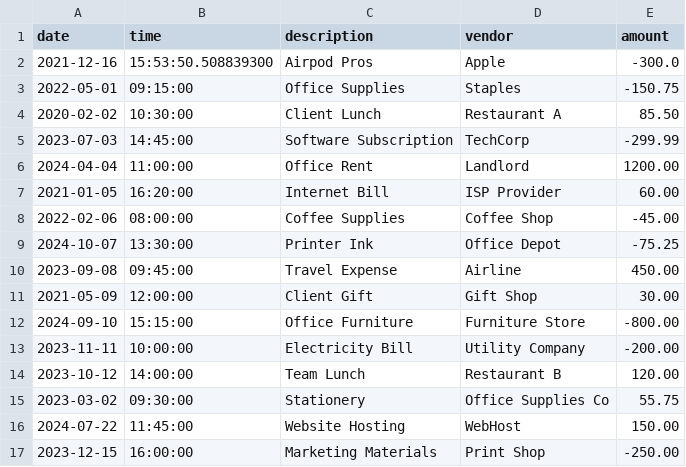
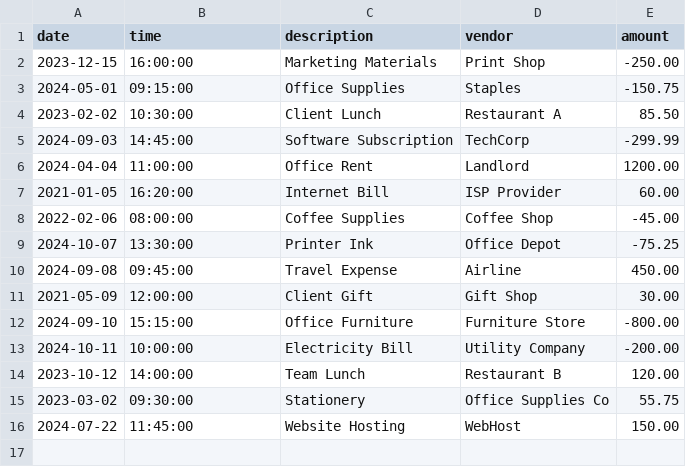
Before and after one commit to Daniela-Martinezz/AccountingLedgerApp, a CSV file: transactions.csv, drawn as a sheet.

Commit message:
Fixed New Transaction Format
Just fixed the new Transactions method to format the time correctly.

```diff
--- a/transactions.csv
+++ b/transactions.csv
@@ -1,6 +1,6 @@
 date|time|description|vendor|amount
-2021-12-16|15:53:50.508839300|Airpod Pros|Apple|-300.0
-2022-05-01|09:15:00|Office Supplies|Staples|-150.75
-2020-02-02|10:30:00|Client Lunch|Restaurant A|85.50
-2023-07-03|14:45:00|Software Subscription|TechCorp|-299.99
+2023-12-15|16:00:00|Marketing Materials|Print Shop|-250.00
+2024-05-01|09:15:00|Office Supplies|Staples|-150.75
+2023-02-02|10:30:00|Client Lunch|Restaurant A|85.50
+2024-09-03|14:45:00|Software Subscription|TechCorp|-299.99
 2024-04-04|11:00:00|Office Rent|Landlord|1200.00
@@ -9,6 +9,6 @@ date|time|description|vendor|amount
 2024-10-07|13:30:00|Printer Ink|Office Depot|-75.25
-2023-09-08|09:45:00|Travel Expense|Airline|450.00
+2024-09-08|09:45:00|Travel Expense|Airline|450.00
 2021-05-09|12:00:00|Client Gift|Gift Shop|30.00
 2024-09-10|15:15:00|Office Furniture|Furniture Store|-800.00
-2023-11-11|10:00:00|Electricity Bill|Utility Company|-200.00
+2024-10-11|10:00:00|Electricity Bill|Utility Company|-200.00
 2023-10-12|14:00:00|Team Lunch|Restaurant B|120.00
@@ -16,2 +16 @@ date|time|description|vendor|amount
 2024-07-22|11:45:00|Website Hosting|WebHost|150.00
-2023-12-15|16:00:00|Marketing Materials|Print Shop|-250.00
```
Also changed, not shown: 3 other files.
